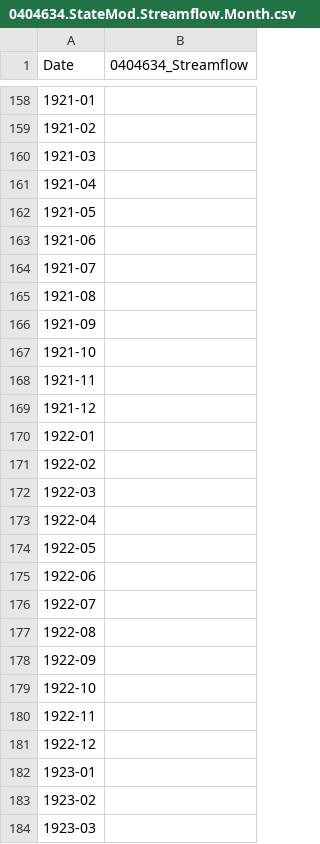
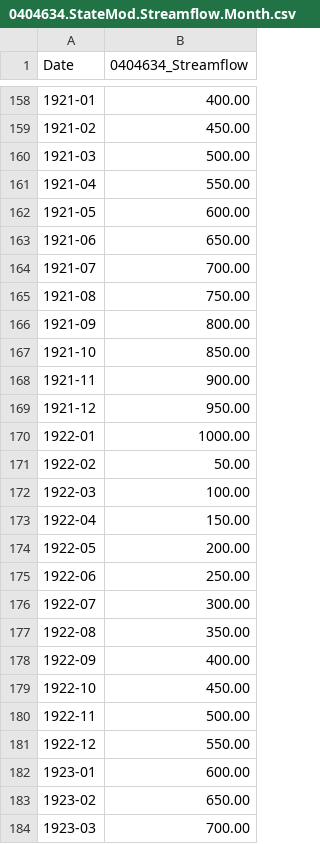
Before and after one commit to OpenWaterFoundation/owf-app-infomapper-ng, a CSV file: infomapper/src/assets/app-default/testing/data-files/0404634.StateMod.Streamflow.Month.csv, drawn as a sheet; only a part is shown, gaps mark what is left out; the diff covers the shown part only.

```diff
--- a/infomapper/src/assets/app-default/testing/data-files/0404634.StateMod.Streamflow.Month.csv
+++ b/infomapper/src/assets/app-default/testing/data-files/0404634.StateMod.Streamflow.Month.csv
@@ -158,27 +158,27 @@ Date,0404634_Streamflow
-1921-01,
-1921-02,
-1921-03,
-1921-04,
-1921-05,
-1921-06,
-1921-07,
-1921-08,
-1921-09,
-1921-10,
-1921-11,
-1921-12,
-1922-01,
-1922-02,
-1922-03,
-1922-04,
-1922-05,
-1922-06,
-1922-07,
-1922-08,
-1922-09,
-1922-10,
-1922-11,
-1922-12,
-1923-01,
-1923-02,
-1923-03,
+1921-01,400.00
+1921-02,450.00
+1921-03,500.00
+1921-04,550.00
+1921-05,600.00
+1921-06,650.00
+1921-07,700.00
+1921-08,750.00
+1921-09,800.00
+1921-10,850.00
+1921-11,900.00
+1921-12,950.00
+1922-01,1000.00
+1922-02,50.00
+1922-03,100.00
+1922-04,150.00
+1922-05,200.00
+1922-06,250.00
+1922-07,300.00
+1922-08,350.00
+1922-09,400.00
+1922-10,450.00
+1922-11,500.00
+1922-12,550.00
+1923-01,600.00
+1923-02,650.00
+1923-03,700.00
```
Also changed, not shown: 133 edited cells elsewhere in this file, 2 other files.
